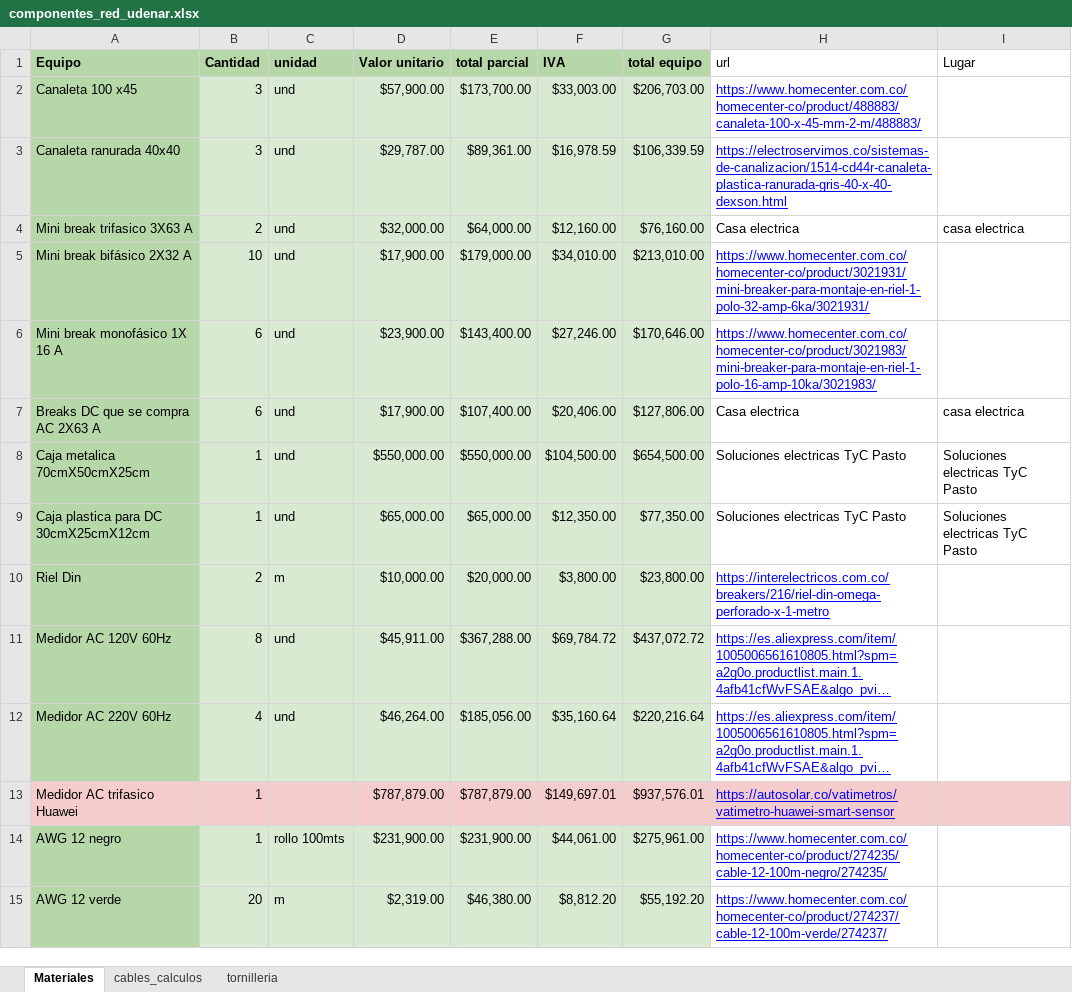
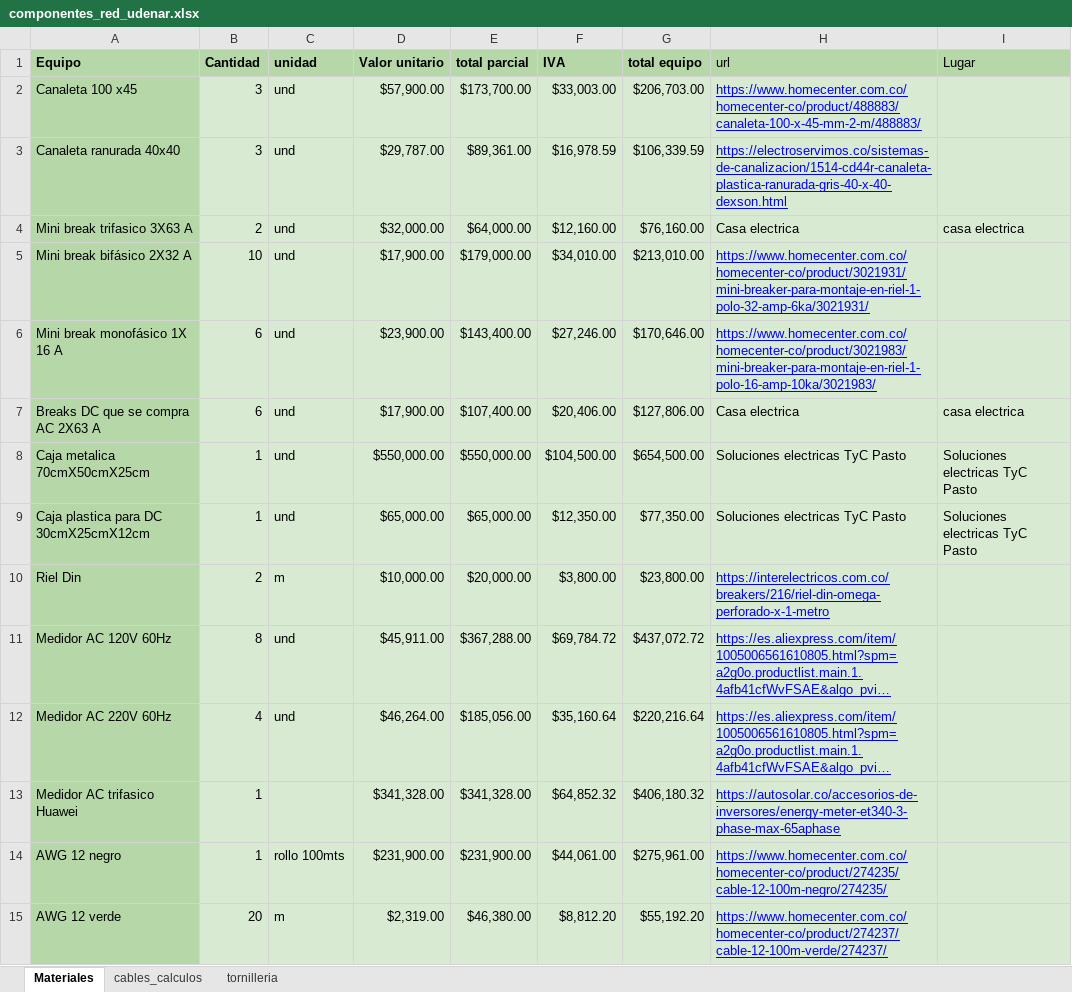
Before and after one commit to Leo-Ram/Red-Design, an Excel workbook: Reportes/montaje/componentes_red_udenar.xlsx, sheet Materiales, drawn as a sheet; only a part is shown; long unchanged cells end in …; values as stored, in another font and other column widths than the file's, no borders; charts and pictures not drawn; the diff covers the shown part only; the diff names each change by its address in the sheet, - before the commit and + after, or states it on an @@ line.

Commit message:
modificacion en el medidor trifasico listo para enviar

```diff
--- a/Reportes/montaje/componentes_red_udenar.xlsx (sheet Materiales)
+++ b/Reportes/montaje/componentes_red_udenar.xlsx (sheet Materiales)
-H1:I1 fill: none
+H1:I1 fill: #B6D7A8
-H2:I12 fill: none
+H2:I12 fill: #D9EAD3
-A13 fill: #F4CCCC
+A13 fill: #B6D7A8
-B13:I13 fill: #F4CCCC
+B13:I13 fill: #D9EAD3
-D13 (Valor unitario): $787,879.00
+D13 (Valor unitario): $341,328.00
-E13 (total parcial): $787,879.00
+E13 (total parcial): $341,328.00
-F13 (IVA): $149,697.01
+F13 (IVA): $64,852.32
-G13 (total equipo): $937,576.01
+G13 (total equipo): $406,180.32
-H13 (url): https://autosolar.co/vatimetros/vatimetro-huawei-smart-sensor
+H13 (url): https://autosolar.co/accesorios-de-inversores/energy-meter-et340-3-phase-max-65aphase
-H14:I15 fill: none
+H14:I15 fill: #D9EAD3
```
Also changed, not shown: 3 edited cells and cell formats elsewhere in this sheet.
